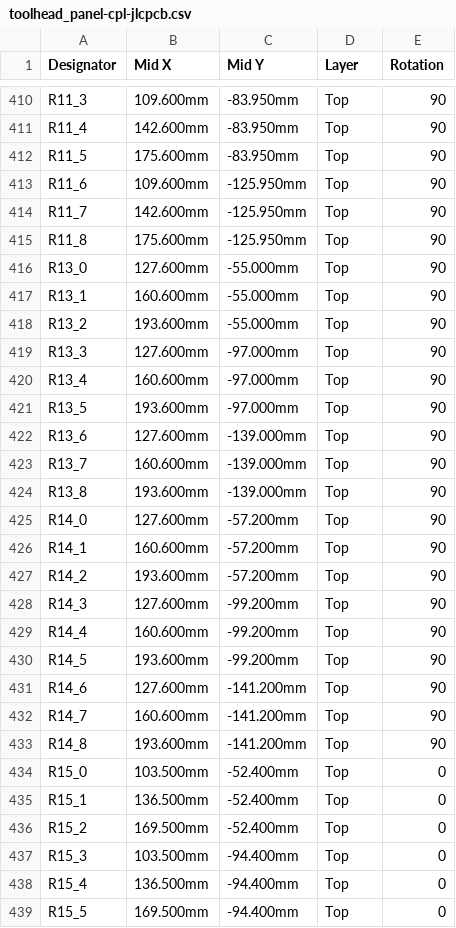
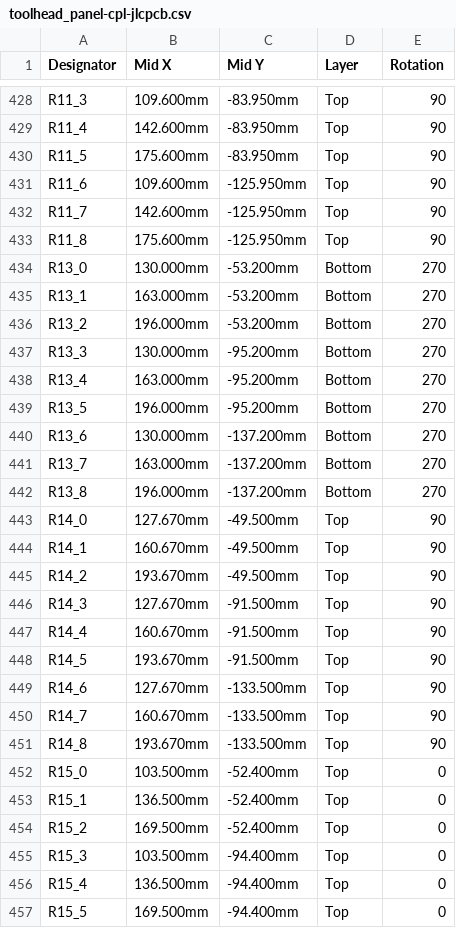
Before and after one commit to pinkfish/hotswap_toolhead, a CSV file: gerber/panel/toolhead_panel-cpl-jlcpcb.csv, drawn as a sheet; only a part is shown, gaps mark what is left out; the diff covers the shown part only.

```diff
--- a/gerber/panel/toolhead_panel-cpl-jlcpcb.csv
+++ b/gerber/panel/toolhead_panel-cpl-jlcpcb.csv
@@ -415,20 +433,20 @@ R11_7,142.600mm,-125.950mm,Top,90
 R11_8,175.600mm,-125.950mm,Top,90
-R13_0,127.600mm,-55.000mm,Top,90
-R13_1,160.600mm,-55.000mm,Top,90
-R13_2,193.600mm,-55.000mm,Top,90
-R13_3,127.600mm,-97.000mm,Top,90
-R13_4,160.600mm,-97.000mm,Top,90
-R13_5,193.600mm,-97.000mm,Top,90
-R13_6,127.600mm,-139.000mm,Top,90
-R13_7,160.600mm,-139.000mm,Top,90
-R13_8,193.600mm,-139.000mm,Top,90
-R14_0,127.600mm,-57.200mm,Top,90
-R14_1,160.600mm,-57.200mm,Top,90
-R14_2,193.600mm,-57.200mm,Top,90
-R14_3,127.600mm,-99.200mm,Top,90
-R14_4,160.600mm,-99.200mm,Top,90
-R14_5,193.600mm,-99.200mm,Top,90
-R14_6,127.600mm,-141.200mm,Top,90
-R14_7,160.600mm,-141.200mm,Top,90
-R14_8,193.600mm,-141.200mm,Top,90
+R13_0,130.000mm,-53.200mm,Bottom,270
+R13_1,163.000mm,-53.200mm,Bottom,270
+R13_2,196.000mm,-53.200mm,Bottom,270
+R13_3,130.000mm,-95.200mm,Bottom,270
+R13_4,163.000mm,-95.200mm,Bottom,270
+R13_5,196.000mm,-95.200mm,Bottom,270
+R13_6,130.000mm,-137.200mm,Bottom,270
+R13_7,163.000mm,-137.200mm,Bottom,270
+R13_8,196.000mm,-137.200mm,Bottom,270
+R14_0,127.670mm,-49.500mm,Top,90
+R14_1,160.670mm,-49.500mm,Top,90
+R14_2,193.670mm,-49.500mm,Top,90
+R14_3,127.670mm,-91.500mm,Top,90
+R14_4,160.670mm,-91.500mm,Top,90
+R14_5,193.670mm,-91.500mm,Top,90
+R14_6,127.670mm,-133.500mm,Top,90
+R14_7,160.670mm,-133.500mm,Top,90
+R14_8,193.670mm,-133.500mm,Top,90
 R15_0,103.500mm,-52.400mm,Top,0
```
Also changed, not shown: 27 added rows elsewhere in this file, gerber/panel/toolhead_panel-bom-jlcpcb.csv, gerber/toolhead-bom-jlcpcb.csv, 43 other files.
